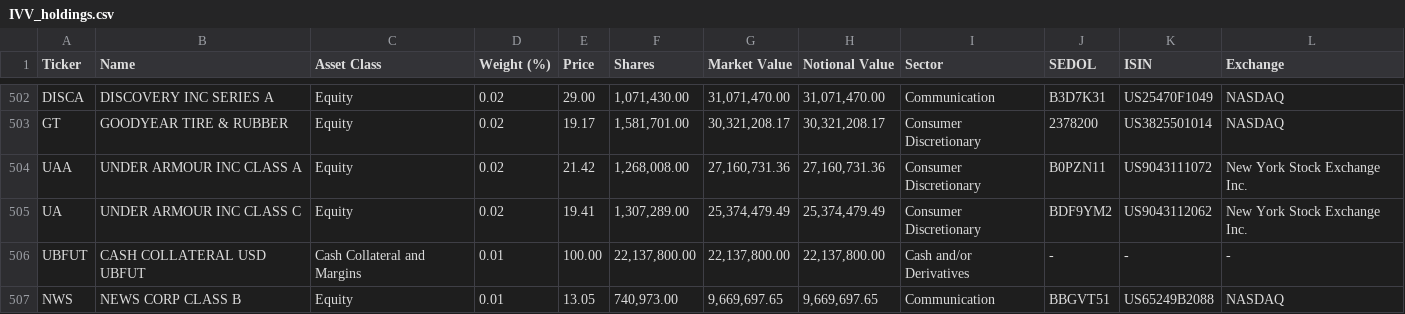
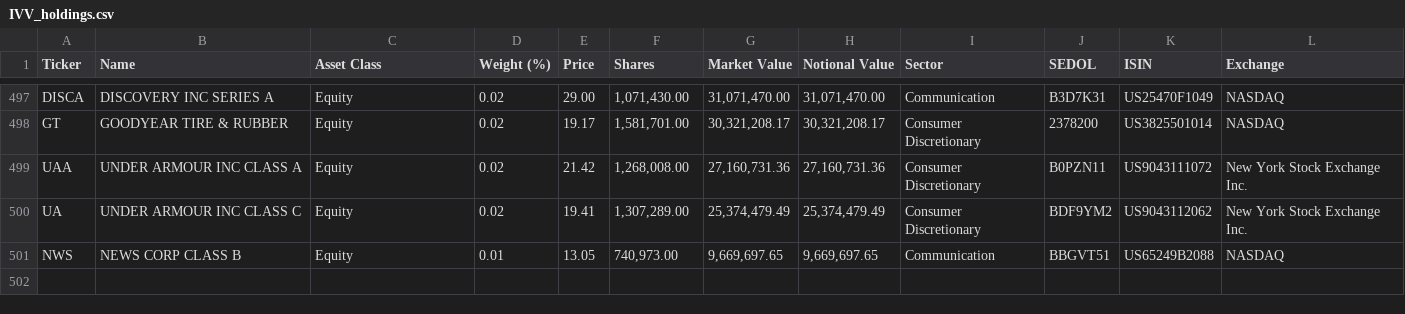
Before and after one commit to zhangweidai/setup, a CSV file: python/zen/holdings/IVV_holdings.csv, drawn as a sheet; only a part is shown, gaps mark what is left out; the diff covers the shown part only; the diff names each change by its address in the sheet, - before the commit and + after, or states it on an @@ line.

```diff
--- a/python/zen/holdings/IVV_holdings.csv
+++ b/python/zen/holdings/IVV_holdings.csv
-row 506: UBFUT | CASH COLLATERAL USD UBFUT | Cash Collateral and Margins | 0.01 | 100.00 | 22,137,800.00 | 22,137,800.00 | 22,137,800.00 | Cash and/or Derivatives | - | - | -
```
Also changed, not shown: 5 removed rows elsewhere in this file, 19 other files.
